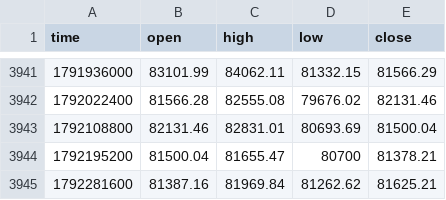
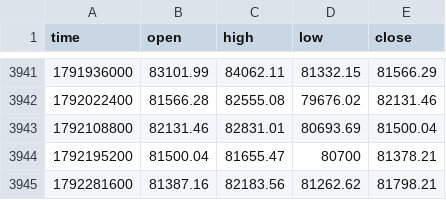
Before and after one commit to jaredbausch-ai/ctzb-data, a CSV file: data/BTC_1D.csv, drawn as a sheet; only a part is shown, gaps mark what is left out.

```diff
--- a/data/BTC_1D.csv
+++ b/data/BTC_1D.csv
@@ -3944,2 +3944,2 @@ time,open,high,low,close
 1792195200,81500.04,81655.47,80700,81378.21
-1792281600,81387.16,81969.84,81262.62,81625.21
+1792281600,81387.16,82183.56,81262.62,81798.21
```
Also changed, not shown: data/BTC_2D.csv, data/BTC_3D.csv, 10 other files.
